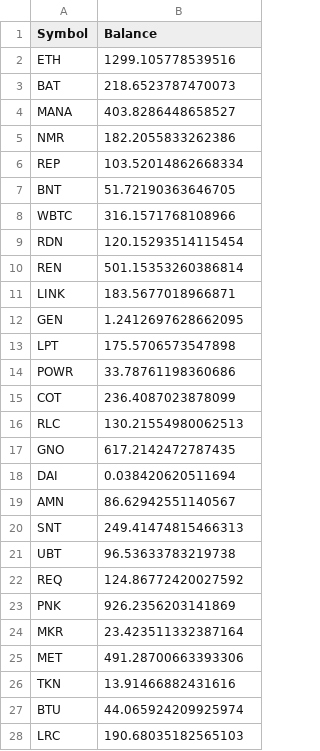
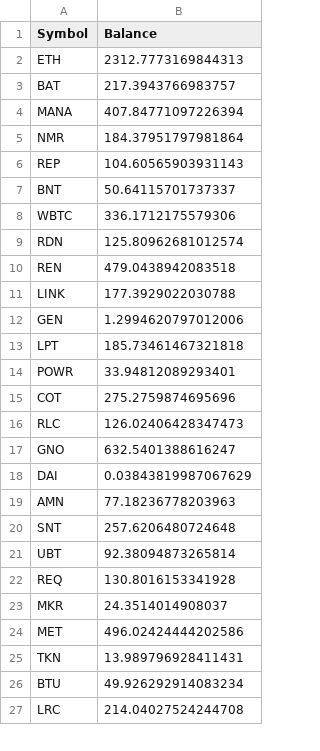
Before and after one commit to Insula-Crypto/fund_allocation, a CSV file: AnastasiaAllocation.csv, drawn as a sheet; only a part is shown; the diff covers the shown part only.

```diff
--- a/AnastasiaAllocation.csv
+++ b/AnastasiaAllocation.csv
@@ -1,28 +1,27 @@
 Symbol,Balance
-ETH,1299.105778539516
-BAT,218.6523787470073
-MANA,403.8286448658527
-NMR,182.2055833262386
-REP,103.52014862668334
-BNT,51.72190363646705
-WBTC,316.1571768108966
-RDN,120.15293514115454
-REN,501.15353260386814
-LINK,183.5677018966871
-GEN,1.2412697628662095
-LPT,175.5706573547898
-POWR,33.78761198360686
-COT,236.4087023878099
-RLC,130.21554980062513
-GNO,617.2142472787435
-DAI,0.038420620511694
-AMN,86.62942551140567
-SNT,249.41474815466313
-UBT,96.53633783219738
-REQ,124.86772420027592
-PNK,926.2356203141869
-MKR,23.423511332387164
-MET,491.28700663393306
-TKN,13.91466882431616
-BTU,44.065924209925974
-LRC,190.68035182565103
+ETH,2312.7773169844313
+BAT,217.3943766983757
+MANA,407.84771097226394
+NMR,184.37951797981864
+REP,104.60565903931143
+BNT,50.64115701737337
+WBTC,336.1712175579306
+RDN,125.80962681012574
+REN,479.0438942083518
+LINK,177.3929022030788
+GEN,1.2994620797012006
+LPT,185.73461467321818
+POWR,33.94812089293401
+COT,275.2759874695696
+RLC,126.02406428347473
+GNO,632.5401388616247
+DAI,0.03843819987067629
+AMN,77.18236778203963
+SNT,257.6206480724648
+UBT,92.38094873265814
+REQ,130.8016153341928
+MKR,24.3514014908037
+MET,496.02424444202586
+TKN,13.989796928411431
+BTU,49.926292914083234
+LRC,214.04027524244708
```
Also changed, not shown: 7 edited cells elsewhere in this file, MaltaAllocation.csv, 1 other file.
